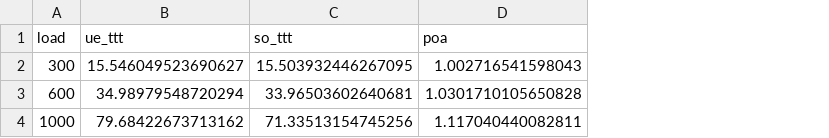
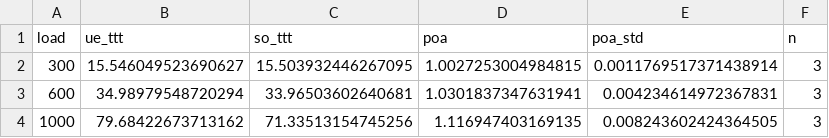
Before and after one commit to haodpsut/qwgnn-leo-routing, a CSV file: results/poa.csv, drawn as a sheet; the diff names each change by its address in the sheet, - before the commit and + after, or states it on an @@ line.

```diff
--- a/results/poa.csv
+++ b/results/poa.csv
+column E (poa_std), rows 2-4: 0.0011769517371438914 | 0.004234614972367831 | 0.008243602424364505
+column F (n), rows 2-4: all 3
-D2 (poa): 1.002716541598043
+D2 (poa): 1.0027253004984815
-D3 (poa): 1.0301710105650828
+D3 (poa): 1.0301837347631941
-D4 (poa): 1.117040440082811
+D4 (poa): 1.116947403169135
```
Also changed, not shown: results/p9_bound.csv, 6 other files.
